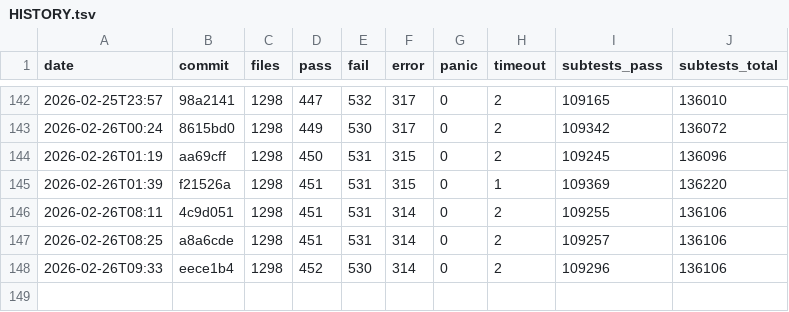
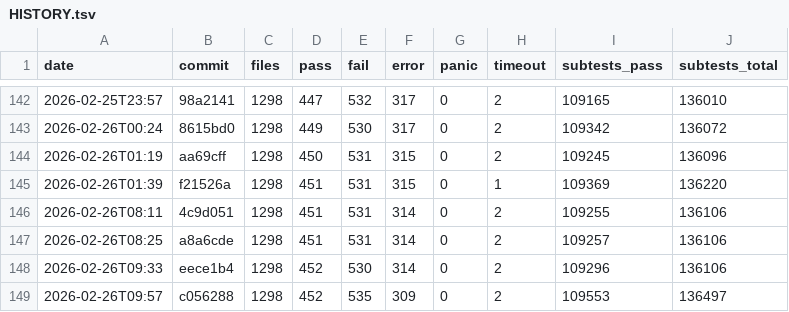
Before and after one commit to tokuhirom/mutsu, a TSV file: HISTORY.tsv, drawn as a sheet; only a part is shown, gaps mark what is left out.

Commit message:
Update roast history (2026-02-26T09:57)

```diff
--- a/HISTORY.tsv
+++ b/HISTORY.tsv
@@ -148 +148,2 @@ date	commit	files	pass	fail	error	panic	timeout	subtests_pass	subtests_total
 2026-02-26T09:33	eece1b4	1298	452	530	314	0	2	109296	136106
+2026-02-26T09:57	c056288	1298	452	535	309	0	2	109553	136497
```
Also changed, not shown: 1 other file.
